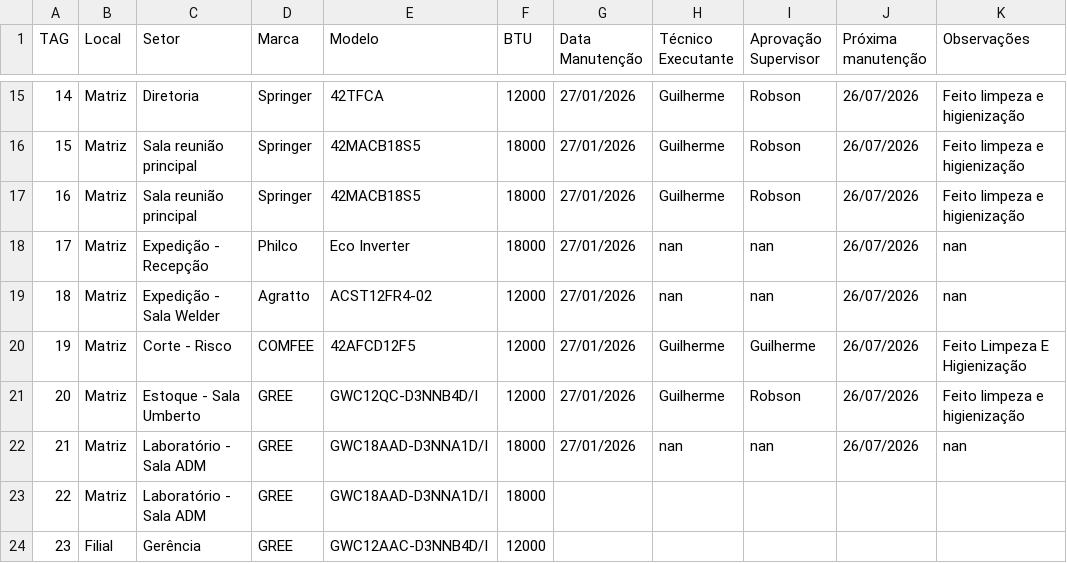
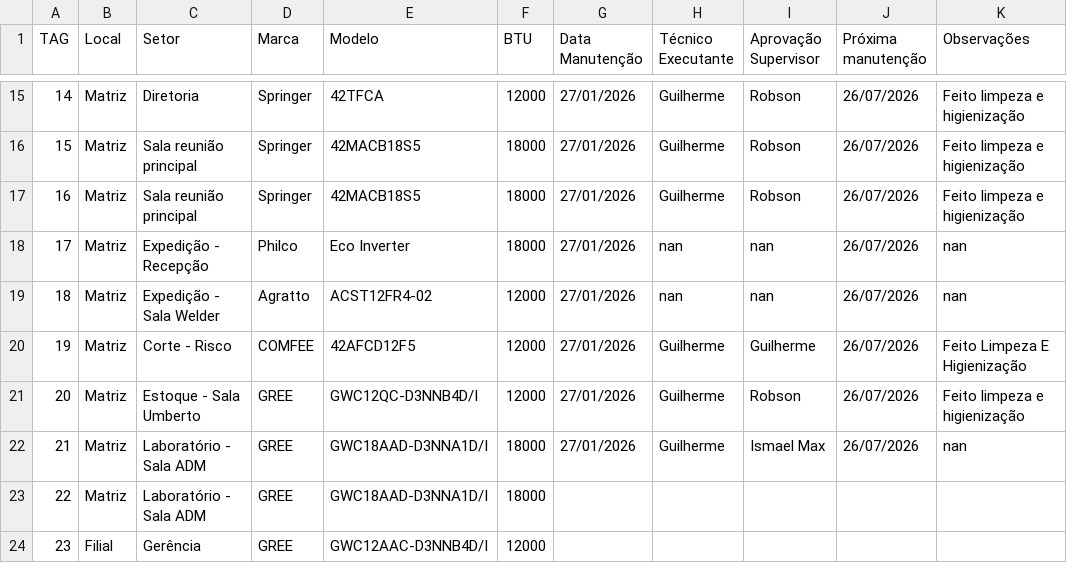
Before and after one commit to vilelarobson0971/pmoc, a CSV file: pmoc.csv, drawn as a sheet; only a part is shown, gaps mark what is left out.

Commit message:
Atualização PMOC - 2026-01-27 10:32:00

```diff
--- a/pmoc.csv
+++ b/pmoc.csv
@@ -21,3 +21,3 @@ TAG,Local,Setor,Marca,Modelo,BTU,Data Manutenção,Técnico Executante,Aprovaç
 20,Matriz,Estoque - Sala Umberto,GREE,GWC12QC-D3NNB4D/I,12000,27/01/2026,Guilherme,Robson,26/07/2026,Feito limpeza e higienização
-21,Matriz,Laboratório - Sala ADM,GREE,GWC18AAD-D3NNA1D/I,18000,27/01/2026,nan,nan,26/07/2026,nan
+21,Matriz,Laboratório - Sala ADM,GREE,GWC18AAD-D3NNA1D/I,18000,27/01/2026,Guilherme,Ismael Max,26/07/2026,nan
 22,Matriz,Laboratório - Sala ADM,GREE,GWC18AAD-D3NNA1D/I,18000,,,,,
```
